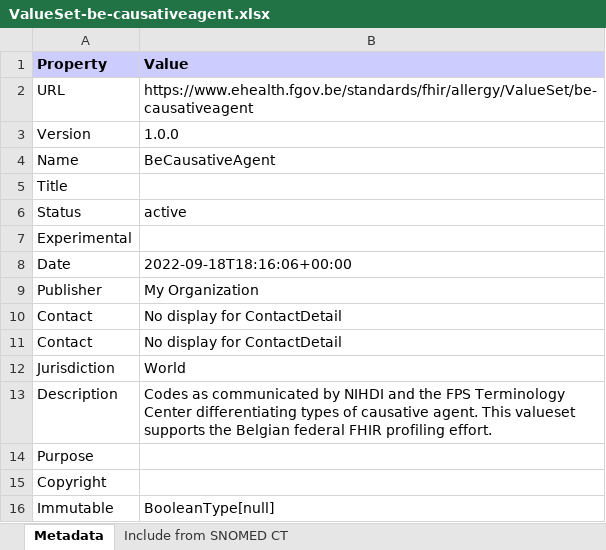
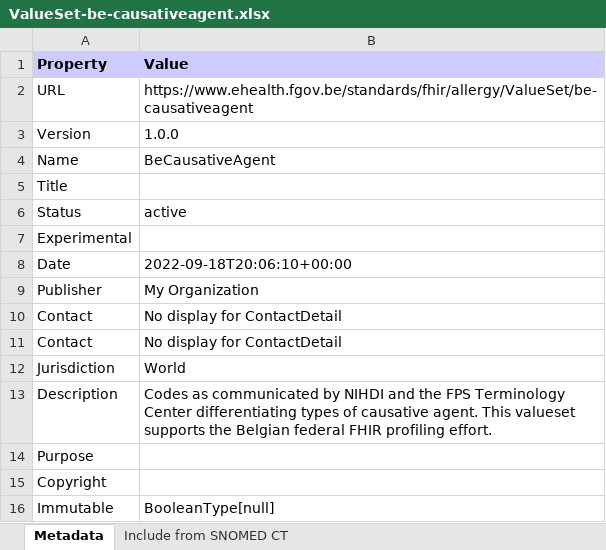
Before and after one commit to medigree/MLQuestionnaires, an Excel workbook: branches/master/ValueSet-be-causativeagent.xlsx, sheet Metadata, drawn as a sheet; values as stored, in another font and other column widths than the file's, no borders; the diff names each change by its address in the sheet, - before the commit and + after, or states it on an @@ line.

```diff
--- a/branches/master/ValueSet-be-causativeagent.xlsx (sheet Metadata)
+++ b/branches/master/ValueSet-be-causativeagent.xlsx (sheet Metadata)
-B8 (Value): 2022-09-18T18:16:06+00:00
+B8 (Value): 2022-09-18T20:06:10+00:00
```
Also changed, not shown: branches/master/ValueSet-be-allergyintolerancecode.xlsx, branches/master/observations-summary.xlsx, 53 other files.
